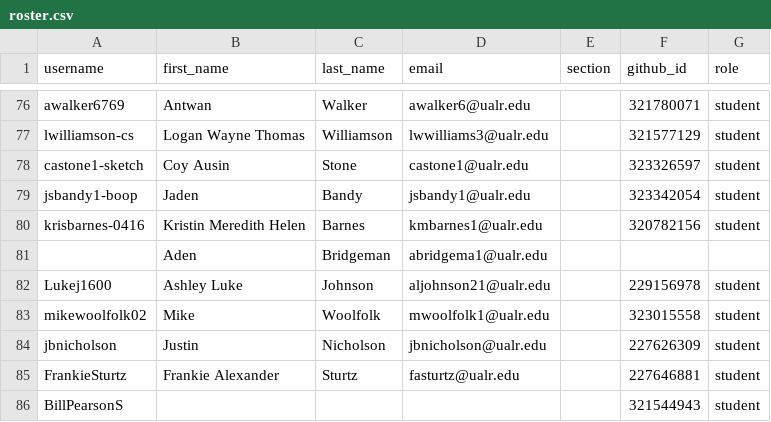
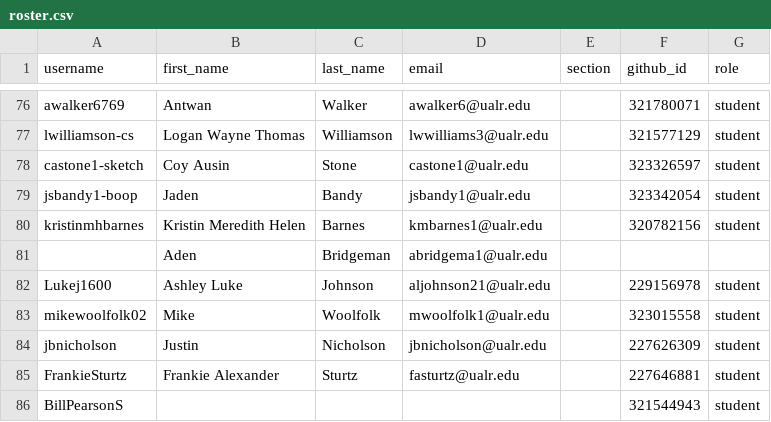
Before and after one commit to Seward-Classes/classroom50, a CSV file: programming-1/roster.csv, drawn as a sheet; only a part is shown, gaps mark what is left out.

Commit message:
[Classroom 50] Sync roster from teams: programming-1

```diff
--- a/programming-1/roster.csv
+++ b/programming-1/roster.csv
@@ -79,3 +79,3 @@ castone1-sketch,Coy Ausin,Stone,castone1@ualr.edu,,323326597,student
 jsbandy1-boop,Jaden,Bandy,jsbandy1@ualr.edu,,323342054,student
-krisbarnes-0416,Kristin Meredith Helen,Barnes,kmbarnes1@ualr.edu,,320782156,student
+kristinmhbarnes,Kristin Meredith Helen,Barnes,kmbarnes1@ualr.edu,,320782156,student
 ,Aden,Bridgeman,abridgema1@ualr.edu,,,
```
